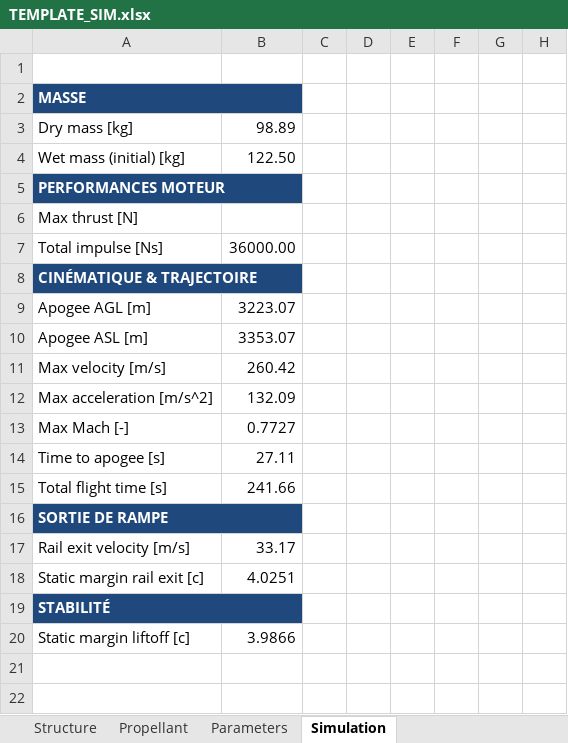
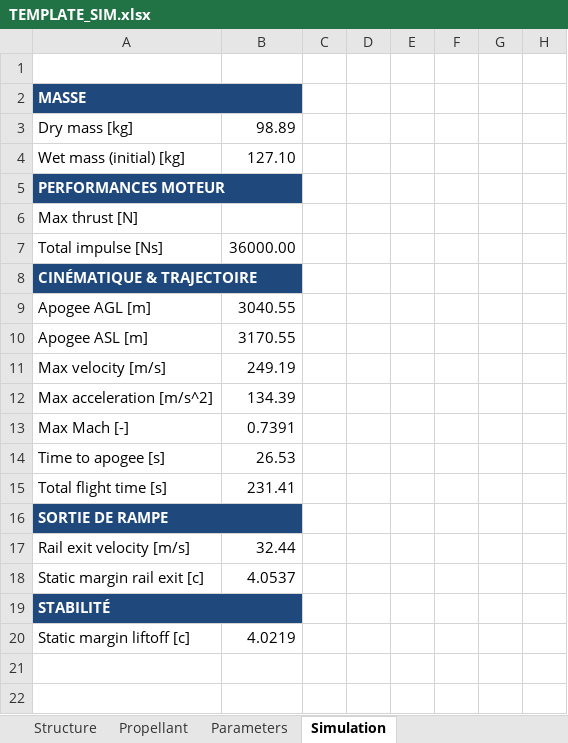
Before and after one commit to EPFLRocketTeam/2027_C_FD_SIM_Rocketpy, an Excel workbook: RocketPy_27/TEMPLATE_SIM/TEMPLATE_SIM.xlsx, sheet Simulation, drawn as a sheet; only a part is shown; values as stored, in another font and other column widths than the file's, no borders; the diff names each change by its address in the sheet, - before the commit and + after, or states it on an @@ line.

```diff
--- a/RocketPy_27/TEMPLATE_SIM/TEMPLATE_SIM.xlsx (sheet Simulation)
+++ b/RocketPy_27/TEMPLATE_SIM/TEMPLATE_SIM.xlsx (sheet Simulation)
-B4: 122.50
+B4: 127.10
-B9: 3223.07
+B9: 3040.55
-B10: 3353.07
+B10: 3170.55
-B11: 260.42
+B11: 249.19
-B12: 132.09
+B12: 134.39
-B13: 0.7727
+B13: 0.7391
-B14: 27.11
+B14: 26.53
-B15: 241.66
+B15: 231.41
-B17: 33.17
+B17: 32.44
-B18: 4.0251
+B18: 4.0537
-B20: 3.9866
+B20: 4.0219
```
Also changed, not shown: sheet Propellant, 1 other file.
